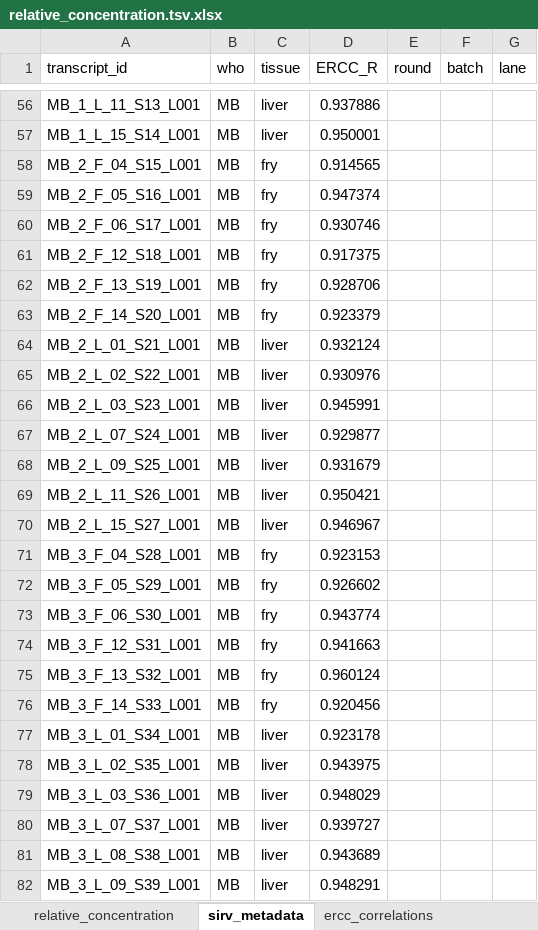
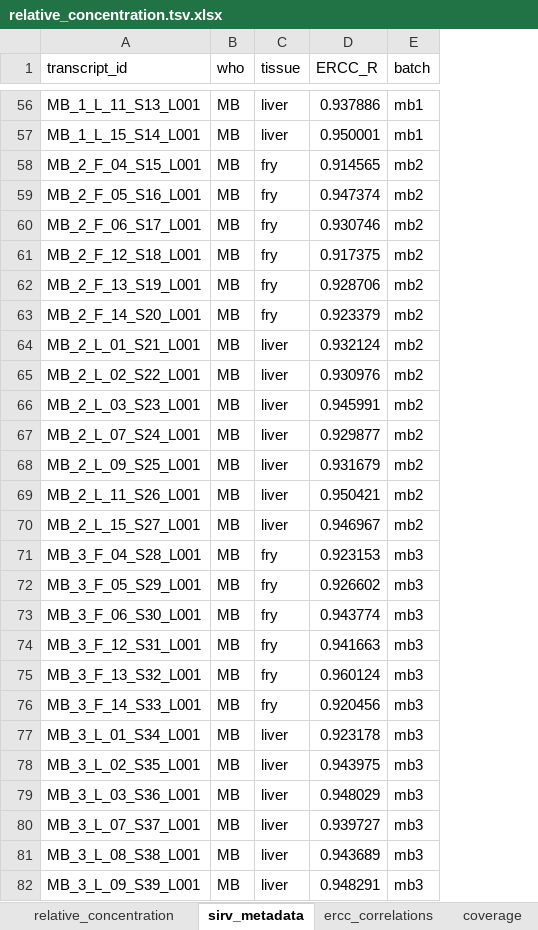
Before and after one commit to glted-mib/sirvome_comparisons, an Excel workbook: data_in/relative_concentration.tsv.xlsx, sheet sirv_metadata, drawn as a sheet; only a part is shown, gaps mark what is left out; values as stored, in another font and other column widths than the file's, no borders; removed rows and columns are numbered as before the commit, all else as after; the diff covers the shown part only; the diff names each change by its address in the sheet, - before the commit and + after, or states it on an @@ line.

```diff
--- a/data_in/relative_concentration.tsv.xlsx (sheet sirv_metadata)
+++ b/data_in/relative_concentration.tsv.xlsx (sheet sirv_metadata)
+sheet tab: coverage
-column E (round), empty
-column G (lane), empty
-E56:E57 (batch): (empty)
+E56:E57 (batch): mb1
-E58:E70 (batch): (empty)
+E58:E70 (batch): mb2
-E71:E82 (batch): (empty)
+E71:E82 (batch): mb3
```
Also changed, not shown: 141 edited cells elsewhere in this sheet, 6 other files.
